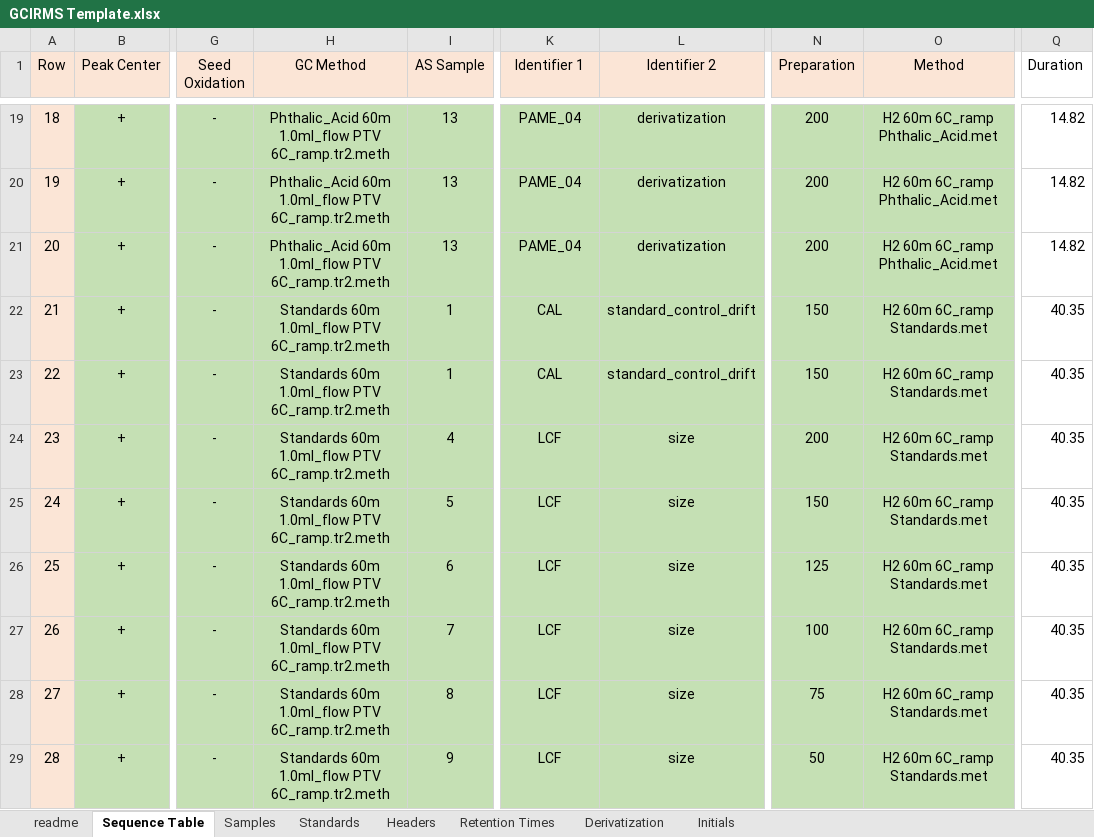
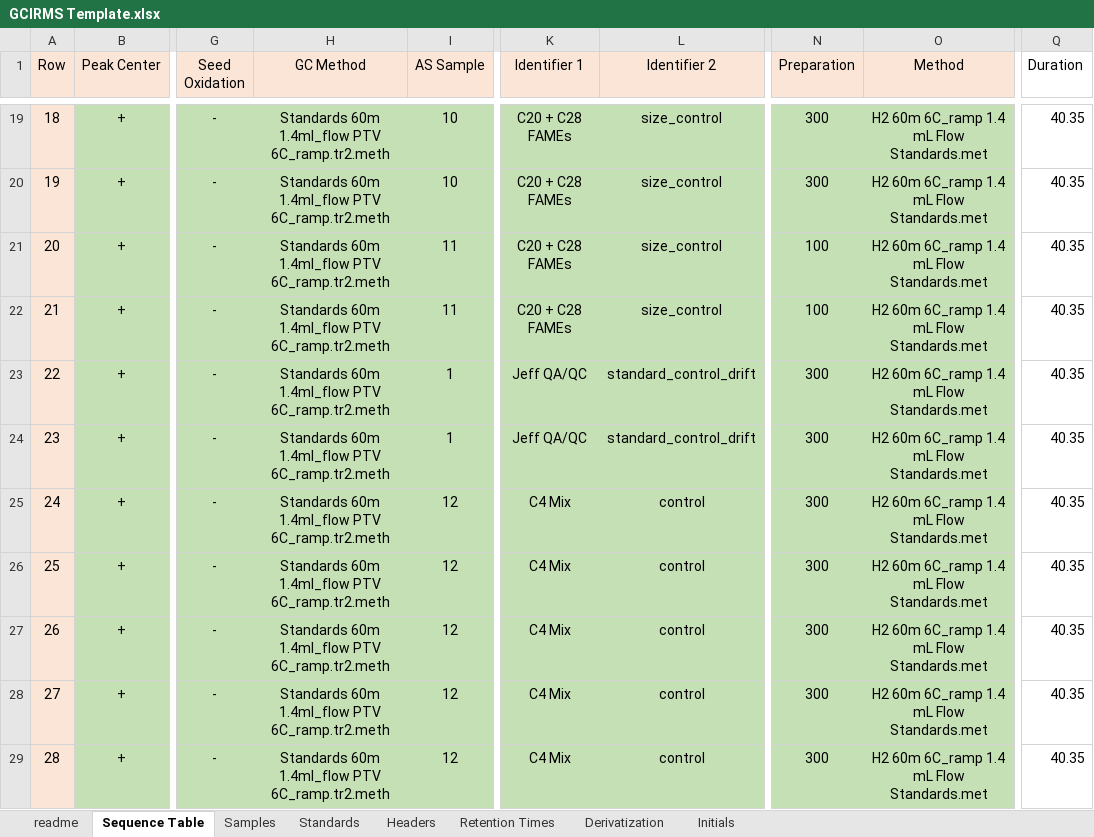
Before and after one commit to JackAHutchings/Shiny-Post-Processor, an Excel workbook: GCIRMS_Processor/GCIRMS Template.xlsx, sheet Sequence Table, drawn as a sheet; only a part is shown, gaps mark what is left out; values as stored, in another font and other column widths than the file's, no borders; the diff covers the shown part only; the diff names each change by its address in the sheet, - before the commit and + after, or states it on an @@ line.

Commit message:
Pushed the last 2020 sequence as the example.

```diff
--- a/GCIRMS_Processor/GCIRMS Template.xlsx (sheet Sequence Table)
+++ b/GCIRMS_Processor/GCIRMS Template.xlsx (sheet Sequence Table)
-H19:H21 (GC Method): Phthalic_Acid 60m 1.0ml_flow PTV 6C_ramp.tr2.meth
+H19:H21 (GC Method): Standards 60m 1.4ml_flow PTV 6C_ramp.tr2.meth
-I19:I20 (AS Sample): 13
+I19:I20 (AS Sample): 10
-K19:K21 (Identifier 1): PAME_04
+K19:K21 (Identifier 1): C20 + C28 FAMEs
-L19:L21 (Identifier 2): derivatization
+L19:L21 (Identifier 2): size_control
-N19:N20 (Preparation): 200
+N19:N20 (Preparation): 300
-O19:O21 (Method): H2 60m 6C_ramp Phthalic_Acid.met
+O19:O21 (Method): H2 60m 6C_ramp 1.4 mL Flow Standards.met
-Q19:Q21 (Duration): 14.82
+Q19:Q21 (Duration): 40.35
-I21 (AS Sample): 13
+I21 (AS Sample): 11
-N21 (Preparation): 200
+N21 (Preparation): 100
-H22:H29 (GC Method): Standards 60m 1.0ml_flow PTV 6C_ramp.tr2.meth
+H22:H29 (GC Method): Standards 60m 1.4ml_flow PTV 6C_ramp.tr2.meth
-I22 (AS Sample): 1
+I22 (AS Sample): 11
-K22 (Identifier 1): CAL
+K22 (Identifier 1): C20 + C28 FAMEs
-L22 (Identifier 2): standard_control_drift
+L22 (Identifier 2): size_control
-N22 (Preparation): 150
+N22 (Preparation): 100
-O22:O29 (Method): H2 60m 6C_ramp Standards.met
+O22:O29 (Method): H2 60m 6C_ramp 1.4 mL Flow Standards.met
-K23 (Identifier 1): CAL
+K23 (Identifier 1): Jeff QA/QC
-N23 (Preparation): 150
+N23 (Preparation): 300
-I24 (AS Sample): 4
+I24 (AS Sample): 1
-K24 (Identifier 1): LCF
+K24 (Identifier 1): Jeff QA/QC
-L24 (Identifier 2): size
+L24 (Identifier 2): standard_control_drift
-N24 (Preparation): 200
+N24 (Preparation): 300
-I25 (AS Sample): 5
+I25 (AS Sample): 12
-K25:K29 (Identifier 1): LCF
+K25:K29 (Identifier 1): C4 Mix
-L25:L29 (Identifier 2): size
+L25:L29 (Identifier 2): control
-N25 (Preparation): 150
+N25 (Preparation): 300
-I26 (AS Sample): 6
+I26 (AS Sample): 12
-N26 (Preparation): 125
+N26 (Preparation): 300
-I27 (AS Sample): 7
+I27 (AS Sample): 12
-N27 (Preparation): 100
+N27 (Preparation): 300
-I28 (AS Sample): 8
+I28 (AS Sample): 12
-N28 (Preparation): 75
+N28 (Preparation): 300
-I29 (AS Sample): 9
+I29 (AS Sample): 12
-N29 (Preparation): 50
+N29 (Preparation): 300
```
Also changed, not shown: 511 edited cells elsewhere in this sheet, sheet Standards, sheet Samples, sheet Initials, 1 other file.
